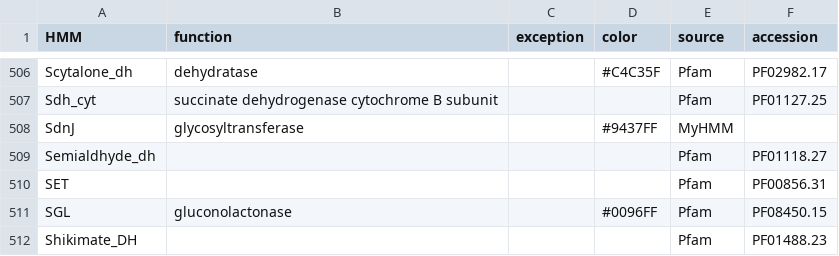
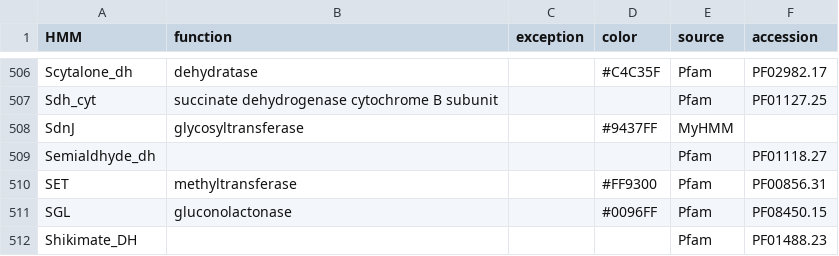
Before and after one commit to ydmatsd/funbgcex-colab, a CSV file: funbgcex-colab/funbgcex/data/HTML/hmm.csv, drawn as a sheet; only a part is shown, gaps mark what is left out.

Commit message:
Update hmm.csv

```diff
--- a/funbgcex-colab/funbgcex/data/HTML/hmm.csv
+++ b/funbgcex-colab/funbgcex/data/HTML/hmm.csv
@@ -509,3 +509,3 @@ SdnJ,glycosyltransferase,,#9437FF,MyHMM,
 Semialdhyde_dh,,,,Pfam,PF01118.27
-SET,,,,Pfam,PF00856.31
+SET,methyltransferase,,#FF9300,Pfam,PF00856.31
 SGL,gluconolactonase,,#0096FF,Pfam,PF08450.15
```
